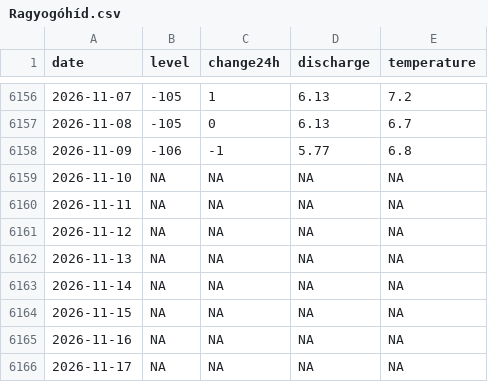
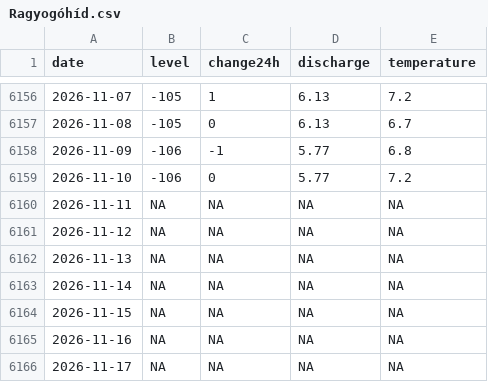
Before and after one commit to adam-egri/hydroinfo, a CSV file: by-location/Ragyogóhíd.csv, drawn as a sheet; only a part is shown, gaps mark what is left out.

```diff
--- a/by-location/Ragyogóhíd.csv
+++ b/by-location/Ragyogóhíd.csv
@@ -6158,3 +6158,3 @@
 2026-11-09,-106,-1,5.77,6.8
-2026-11-10,NA,NA,NA,NA
+2026-11-10,-106,0,5.77,7.2
 2026-11-11,NA,NA,NA,NA
```
Also changed, not shown: by-location/Beretke.csv, by-location/Dunaújváros.csv, 19 other files.
